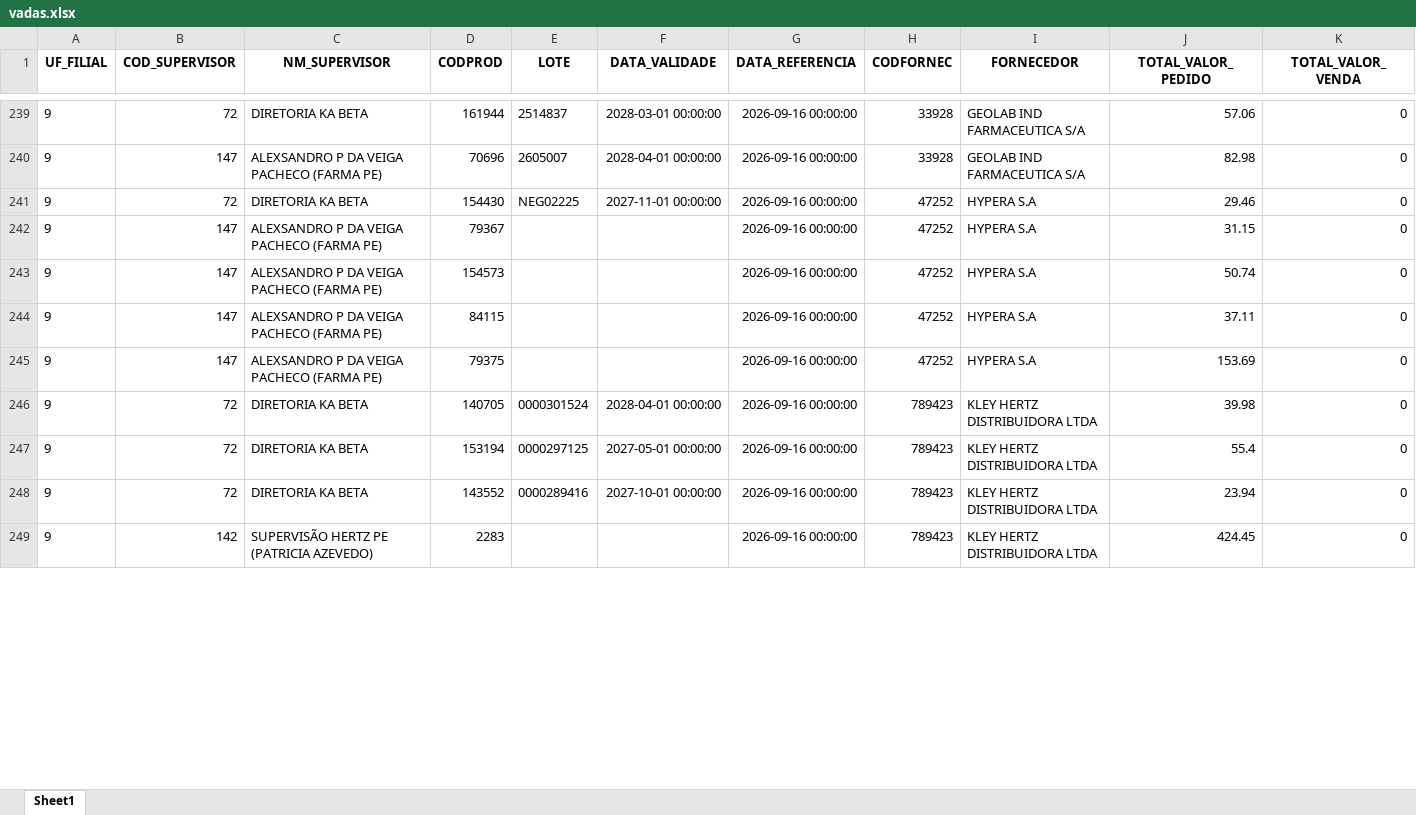
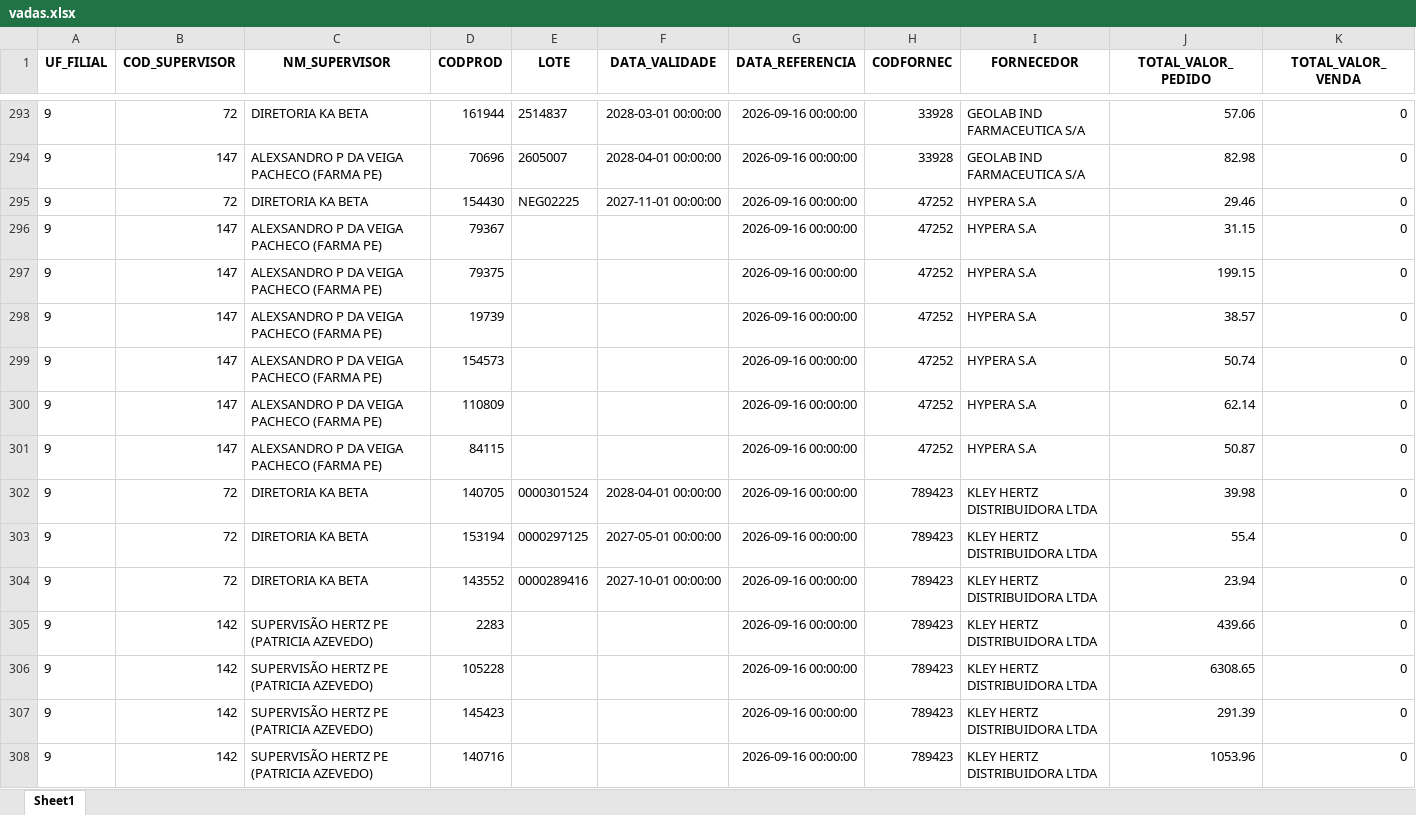
Before and after one commit to RoqueChristian/total_day, an Excel workbook: data/vadas.xlsx, sheet Sheet1, drawn as a sheet; only a part is shown, gaps mark what is left out; values as stored, in another font and other column widths than the file's, no borders; addresses are those after the commit; the diff covers the shown part only; the diff names each change by its address in the sheet, - before the commit and + after, or states it on an @@ line.

```diff
--- a/data/vadas.xlsx (sheet Sheet1)
+++ b/data/vadas.xlsx (sheet Sheet1)
+row 297: 9 | 147 | ALEXSANDRO P DA VEIGA PACHECO (FARMA PE) | 79375 |  |  | 2026-09-16 00:00:00 | 47252 | HYPERA S.A | 199.15 | 0
+row 298: 9 | 147 | ALEXSANDRO P DA VEIGA PACHECO (FARMA PE) | 19739 |  |  | 2026-09-16 00:00:00 | 47252 | HYPERA S.A | 38.57 | 0
-D300 (CODPROD): 84115
+D300 (CODPROD): 110809
-J300 (TOTAL_VALOR_PEDIDO): 37.11
+J300 (TOTAL_VALOR_PEDIDO): 62.14
-D301 (CODPROD): 79375
+D301 (CODPROD): 84115
-J301 (TOTAL_VALOR_PEDIDO): 153.69
+J301 (TOTAL_VALOR_PEDIDO): 50.87
-J305 (TOTAL_VALOR_PEDIDO): 424.45
+J305 (TOTAL_VALOR_PEDIDO): 439.66
+row 306: 9 | 142 | SUPERVISÃO HERTZ PE (PATRICIA AZEVEDO) | 105228 |  |  | 2026-09-16 00:00:00 | 789423 | KLEY HERTZ DISTRIBUIDORA LTDA | 6308.65 | 0
+row 307: 9 | 142 | SUPERVISÃO HERTZ PE (PATRICIA AZEVEDO) | 145423 |  |  | 2026-09-16 00:00:00 | 789423 | KLEY HERTZ DISTRIBUIDORA LTDA | 291.39 | 0
+row 308: 9 | 142 | SUPERVISÃO HERTZ PE (PATRICIA AZEVEDO) | 140716 |  |  | 2026-09-16 00:00:00 | 789423 | KLEY HERTZ DISTRIBUIDORA LTDA | 1053.96 | 0
```
Also changed, not shown: 72 added rows, 20 removed rows and 50 edited cells elsewhere in this sheet.
